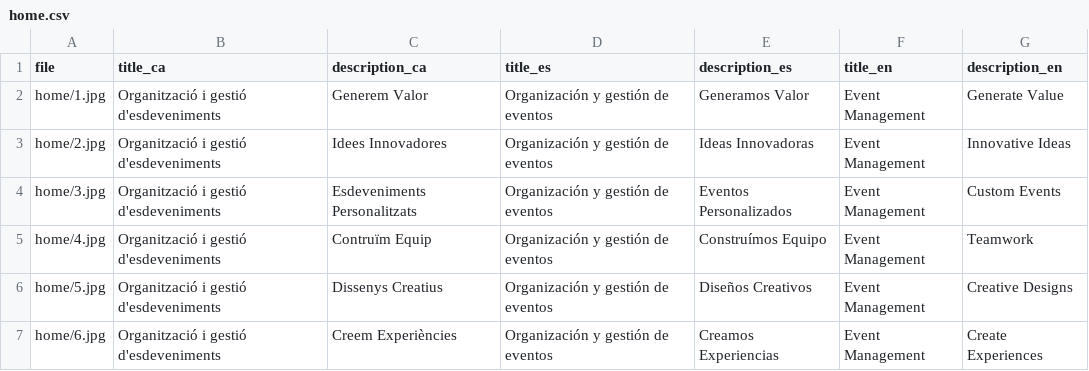
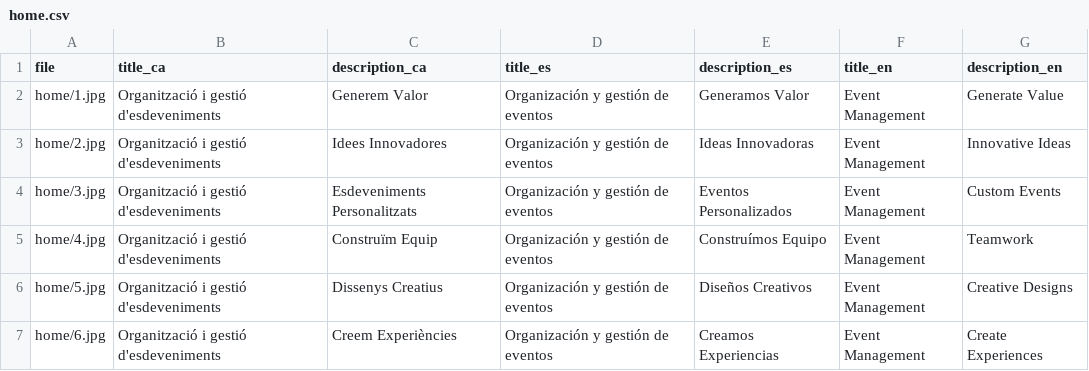
Before and after one commit to TheGreenVintage/thegreenvintage.website.static, a CSV file: _data/home.csv, drawn as a sheet.

```diff
--- a/_data/home.csv
+++ b/_data/home.csv
@@ -4,3 +4,3 @@ home/2.jpg,Organització i gestió d'esdeveniments,Idees Innovadores,Organizaci
 home/3.jpg,Organització i gestió d'esdeveniments,Esdeveniments Personalitzats,Organización y gestión de eventos,Eventos Personalizados,Event Management,Custom Events
-home/4.jpg,Organització i gestió d'esdeveniments,Contruïm Equip,Organización y gestión de eventos,Construímos Equipo,Event Management,Teamwork
+home/4.jpg,Organització i gestió d'esdeveniments,Construïm Equip,Organización y gestión de eventos,Construímos Equipo,Event Management,Teamwork
 home/5.jpg,Organització i gestió d'esdeveniments,Dissenys Creatius,Organización y gestión de eventos,Diseños Creativos,Event Management,Creative Designs
```
Also changed, not shown: _data/partners.csv, _data/portfolio.csv, 2 other files.
